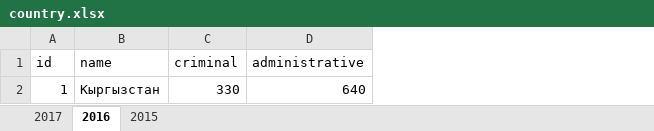
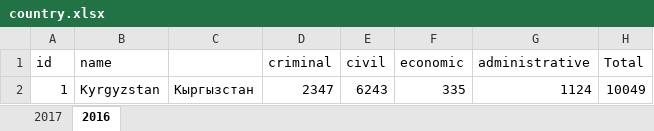
Before and after one commit to jasonaddie/Court-Map, an Excel workbook: data/country.xlsx, sheet 2016, drawn as a sheet; values as stored, in another font and other column widths than the file's, no borders; removed rows and columns are numbered as before the commit, all else as after; the diff names each change by its address in the sheet, - before the commit and + after, or states it on an @@ line.

```diff
--- a/data/country.xlsx (sheet 2016)
+++ b/data/country.xlsx (sheet 2016)
-sheet tab: 2015
+column C, empty
+column E (civil), empty
+column F (economic), empty
+column H (Total), empty
-row 2: 1 | Кыргызстан | 330 | 640
+row 2: 1 | Kyrgyzstan | Кыргызстан | 2347 | 6243 | 335 | 1124 | 10049
```
Also changed, not shown: sheet 2017, data/districts.xlsx, data/regions.xlsx, 5 other files.
